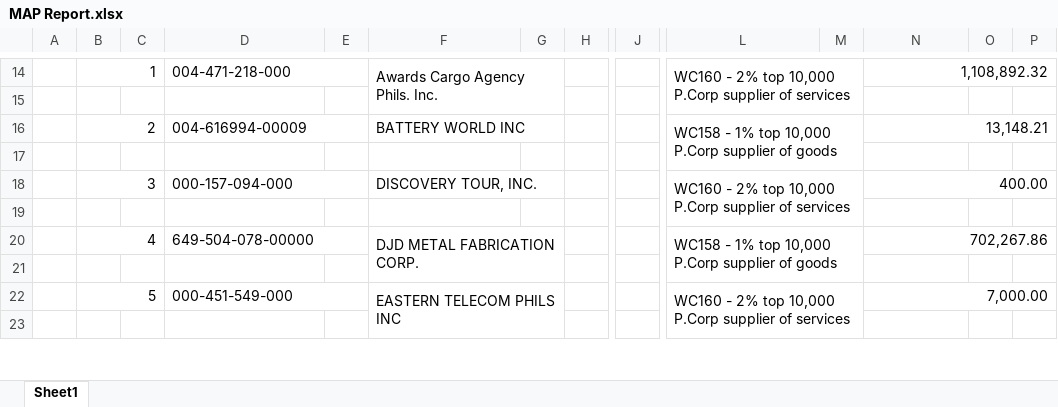
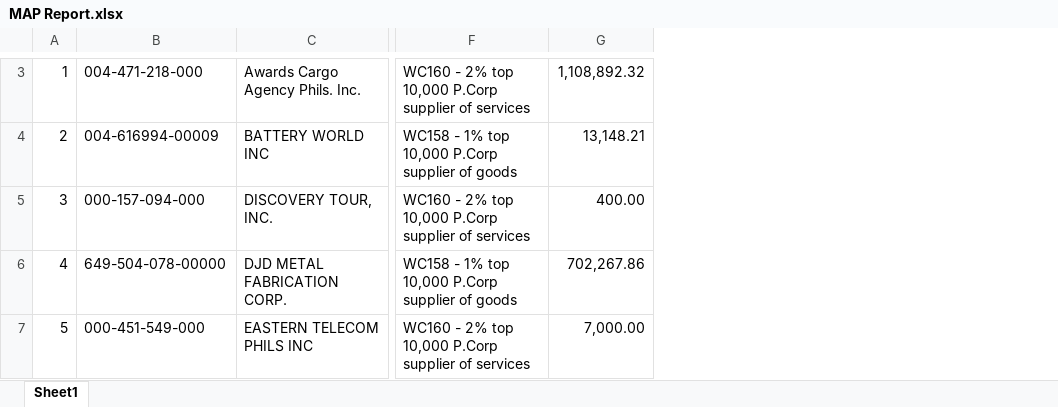
Before and after one commit to Aaron-MSSC/DatFile-Project, an Excel workbook: Documentation/BIR/BIR REPORTS/MAP Report.xlsx, sheet Sheet1, drawn as a sheet; only a part is shown, gaps mark what is left out; values as stored, in another font and other column widths than the file's, no cell formats; removed rows and columns are numbered as before the commit, all else as after; rows hold the shown columns only; the diff covers the shown part only; the diff names each change by its address in the sheet, - before the commit and + after, or states it on an @@ line.

```diff
--- a/Documentation/BIR/BIR REPORTS/MAP Report.xlsx (sheet Sheet1)
+++ b/Documentation/BIR/BIR REPORTS/MAP Report.xlsx (sheet Sheet1)
-column A, empty
-column C, empty
-column E, empty
-column G, empty
-column H, empty
-column J, empty
-column M, empty
-column O, empty
-column P, empty
-B14:C14 merged
-D14:E14 merged
-F14:G15 merged
-L14:M15 merged
-N14:P14 merged
-row 15: (empty)
-B16:C16 merged
-D16:E16 merged
-F16:G16 merged
-L16:M17 merged
-N16:P16 merged
-row 17: (empty)
-B18:C18 merged
-D18:E18 merged
-F18:G18 merged
-L18:M19 merged
-N18:P18 merged
-row 19: (empty)
-B20:C20 merged
-D20:E20 merged
-F20:G21 merged
-L20:M21 merged
-N20:P20 merged
-row 21: (empty)
-B22:C22 merged
-D22:E22 merged
-F22:G23 merged
-L22:M23 merged
-N22:P22 merged
-row 23: (empty)
```
Also changed, not shown: 40 removed rows, 1 removed column, 20 edited cells and merged cells elsewhere in this sheet, cell formats, Documentation/BIR/BIR REPORTS/QAP.xlsx, 11 other files.
